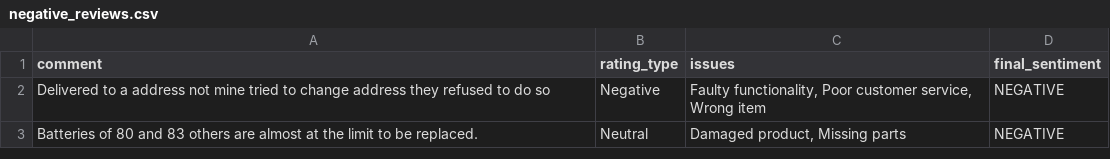
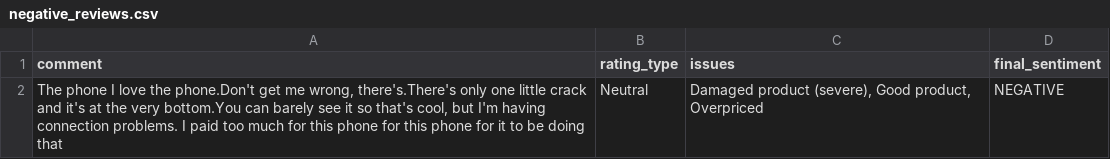
Before and after one commit to FlipSniper/Ebay-Seller-Reviewer, a CSV file: Seller_Analyser/negative_reviews.csv, drawn as a sheet.

```diff
--- a/Seller_Analyser/negative_reviews.csv
+++ b/Seller_Analyser/negative_reviews.csv
@@ -1,3 +1,2 @@
 comment,rating_type,issues,final_sentiment
-Delivered to a address not mine tried to change address they refused to do so,Negative,"Faulty functionality, Poor customer service, Wrong item",NEGATIVE
-Batteries of 80 and 83 others are almost at the limit to be replaced.,Neutral,"Damaged product, Missing parts",NEGATIVE
+"The phone I love the phone.Don't get me wrong, there's.There's only one little crack and it's at the very bottom.You can barely see it so that's cool, but I'm having connection problems. I paid too much for this phone for this phone for it to be doing that",Neutral,"Damaged product (severe), Good product, Overpriced",NEGATIVE
```
Also changed, not shown: Seller_Analyser/test.csv, 2 other files.
